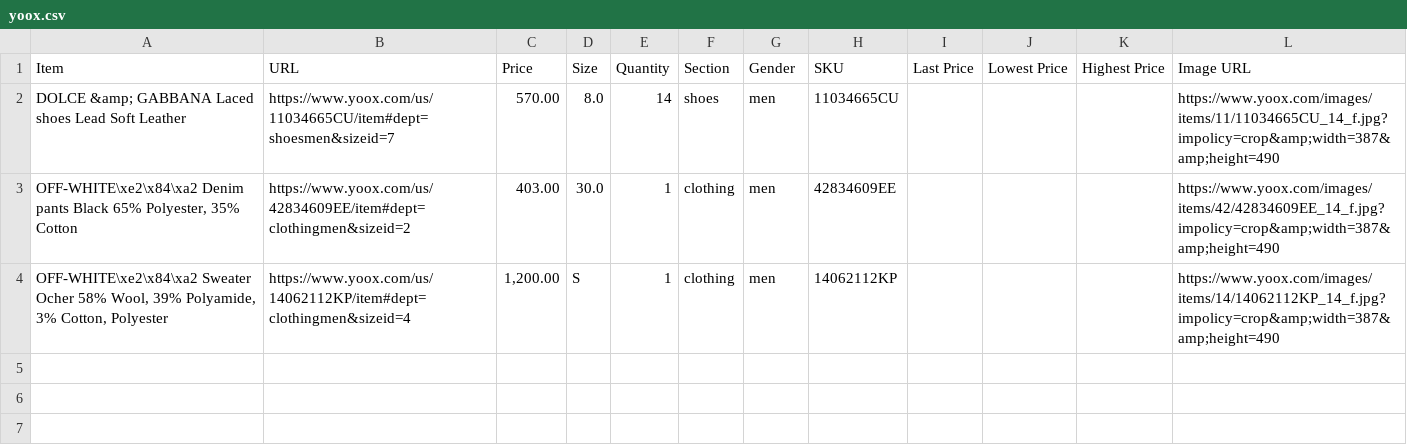
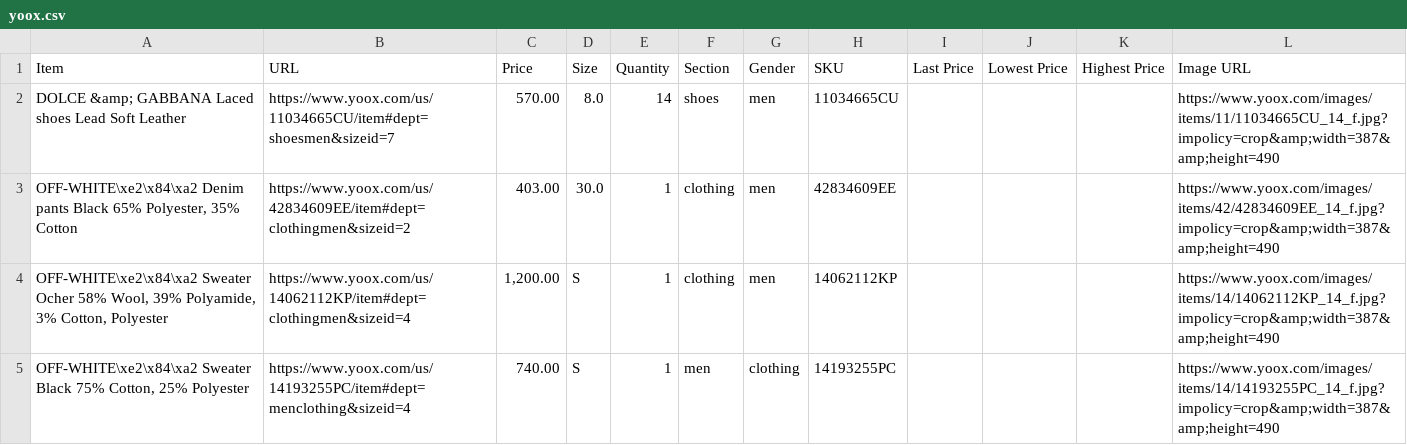
Before and after one commit to wilsonwong1990/Fashion-Tracker, a CSV file: store-csvs/yoox.csv, drawn as a sheet; the diff names each change by its address in the sheet, - before the commit and + after, or states it on an @@ line.

```diff
--- a/store-csvs/yoox.csv
+++ b/store-csvs/yoox.csv
+row 5: OFF-WHITE\xe2\x84\xa2 Sweater Black 75% Cotton, 25% Polyester | https://www.yoox.com/us/14193255PC/item#dept=menclothing&sizeid=4 | 740.00 | S | 1 | men | clothing | 14193255PC |  |  |  | https://www.yoox.com/images/items/14/14193255PC_14_f.jpg?impolicy=crop&amp;width=387&amp;height=490
```
Also changed, not shown: 2 other files.
